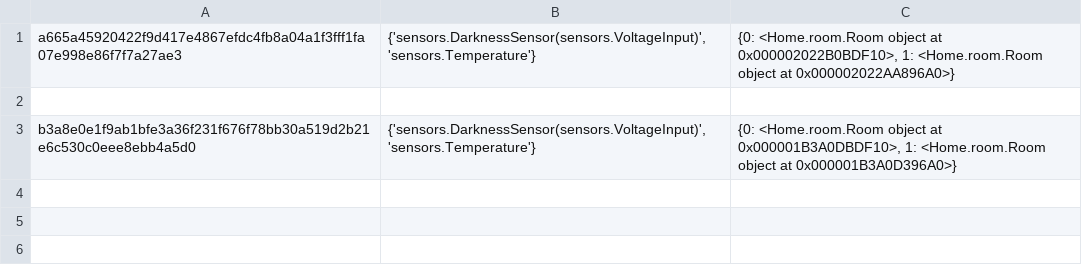
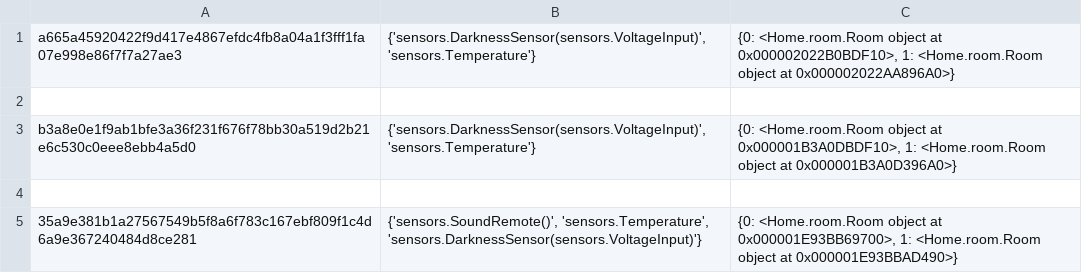
Before and after one commit to Mahdieh-Aghagoli/Maktab44-Group8-Smart-home-management-panel-simulation, a CSV file: Home/home_db.csv, drawn as a sheet.

```diff
--- a/Home/home_db.csv
+++ b/Home/home_db.csv
@@ -3 +3,3 @@ a665a45920422f9d417e4867efdc4fb8a04a1f3fff1fa07e998e86f7f7a27ae3,"{'sensors.Dark
 b3a8e0e1f9ab1bfe3a36f231f676f78bb30a519d2b21e6c530c0eee8ebb4a5d0,"{'sensors.DarknessSensor(sensors.VoltageInput)', 'sensors.Temperature'}","{0: <Home.room.Room object at 0x000001B3A0DBDF10>, 1: <Home.room.Room object at 0x000001B3A0D396A0>}"
+
+35a9e381b1a27567549b5f8a6f783c167ebf809f1c4d6a9e367240484d8ce281,"{'sensors.SoundRemote()', 'sensors.Temperature', 'sensors.DarknessSensor(sensors.VoltageInput)'}","{0: <Home.room.Room object at 0x000001E93BB69700>, 1: <Home.room.Room object at 0x000001E93BBAD490>}"
```
Also changed, not shown: 1 other file.
